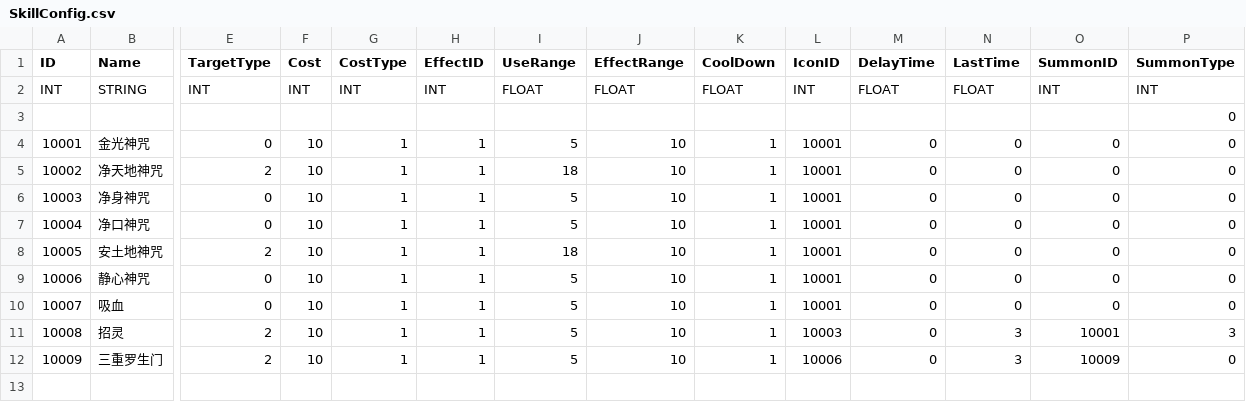
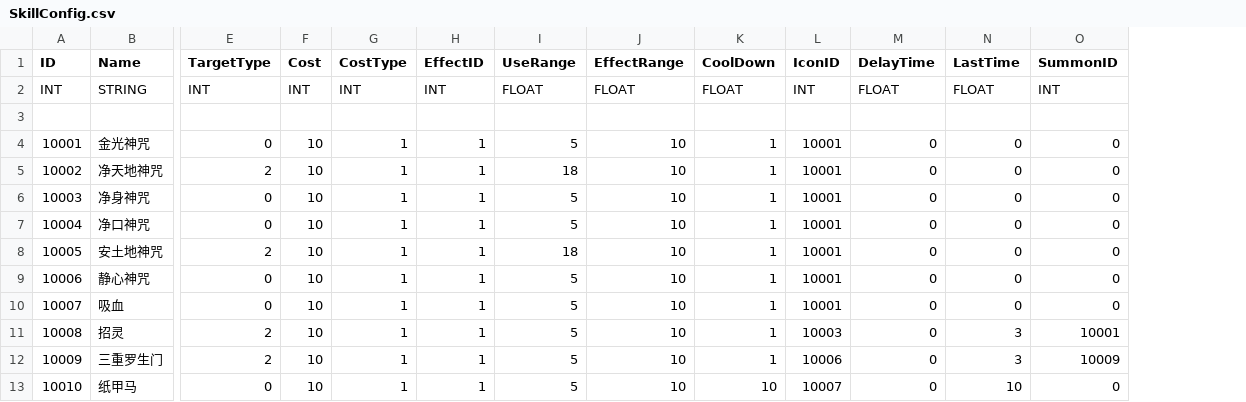
Before and after one commit to ArtProgrammer/MyU3DBasicTools, a CSV file: ExternalTools/ConfigPyBlock/SRC/SkillConfig.csv, drawn as a sheet; only a part is shown, gaps mark what is left out; removed rows and columns are numbered as before the commit, all else as after; rows hold the shown columns only; the diff names each change by its address in the sheet, - before the commit and + after, or states it on an @@ line.

```diff
--- a/ExternalTools/ConfigPyBlock/SRC/SkillConfig.csv
+++ b/ExternalTools/ConfigPyBlock/SRC/SkillConfig.csv
-column P (SummonType), rows 2-12: INT | 0 | 0 | 0 | 0 | 0 | 0 | 0 | 0 | 3 | 0
+row 13: 10010 | 纸甲马 | 0 | 10 | 1 | 1 | 5 | 10 | 10 | 10007 | 0 | 10 | 0
```
Also changed, not shown: ExternalTools/ConfigPyBlock/SRC/BuffConfig.csv, ExternalTools/ConfigPyBlock/SRC/IconsConfig.csv, 15 other files.
